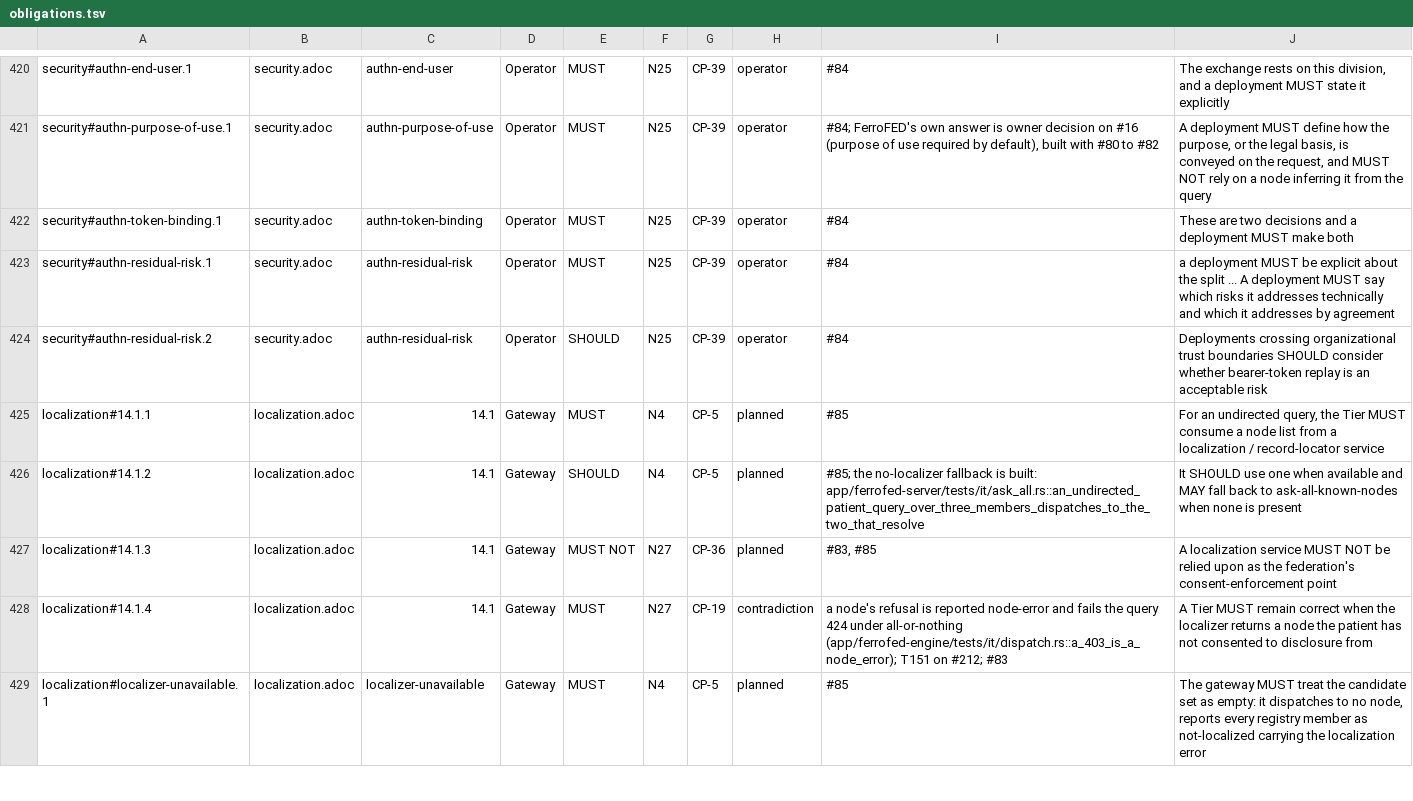
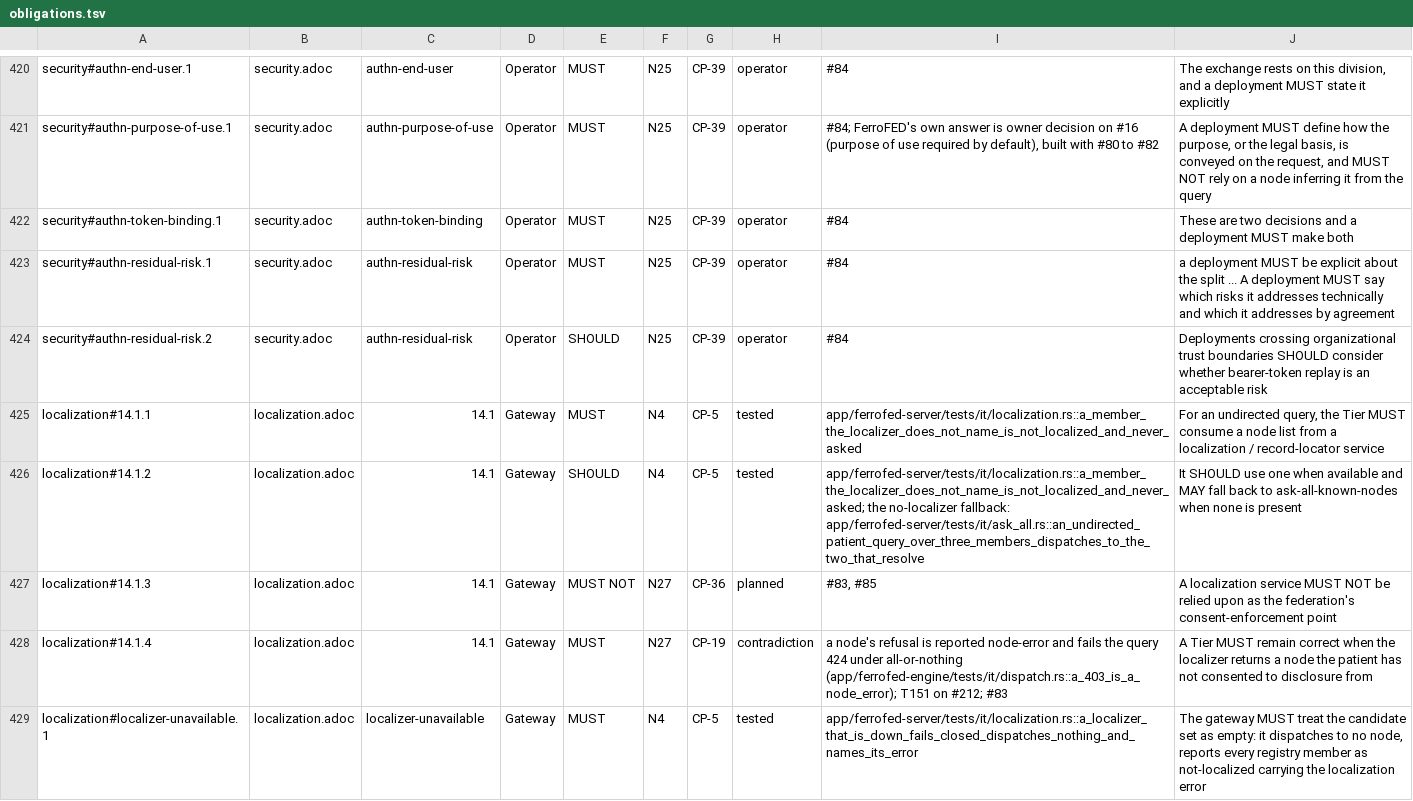
Before and after one commit to FerroHEALTH/FerroFED, a TSV file: conformance/obligations.tsv, drawn as a sheet; only a part is shown, gaps mark what is left out; the diff covers the shown part only.

Commit message:
wip(conformance): score CP-5 and the localization obligations

```diff
--- a/conformance/obligations.tsv
+++ b/conformance/obligations.tsv
@@ -424,6 +424,6 @@ security#authn-residual-risk.1	security.adoc	authn-residual-risk	Operator	MUST	N
 security#authn-residual-risk.2	security.adoc	authn-residual-risk	Operator	SHOULD	N25	CP-39	operator	#84	Deployments crossing organizational trust boundaries SHOULD consider whether bearer-token replay is an acceptable risk
-localization#14.1.1	localization.adoc	14.1	Gateway	MUST	N4	CP-5	planned	#85	For an undirected query, the Tier MUST consume a node list from a localization / record-locator service
-localization#14.1.2	localization.adoc	14.1	Gateway	SHOULD	N4	CP-5	planned	#85; the no-localizer fallback is built: app/ferrofed-server/tests/it/ask_all.rs::an_undirected_patient_query_over_three_members_dispatches_to_the_two_that_resolve	It SHOULD use one when available and MAY fall back to ask-all-known-nodes when none is present
+localization#14.1.1	localization.adoc	14.1	Gateway	MUST	N4	CP-5	tested	app/ferrofed-server/tests/it/localization.rs::a_member_the_localizer_does_not_name_is_not_localized_and_never_asked	For an undirected query, the Tier MUST consume a node list from a localization / record-locator service
+localization#14.1.2	localization.adoc	14.1	Gateway	SHOULD	N4	CP-5	tested	app/ferrofed-server/tests/it/localization.rs::a_member_the_localizer_does_not_name_is_not_localized_and_never_asked; the no-localizer fallback: app/ferrofed-server/tests/it/ask_all.rs::an_undirected_patient_query_over_three_members_dispatches_to_the_two_that_resolve	It SHOULD use one when available and MAY fall back to ask-all-known-nodes when none is present
 localization#14.1.3	localization.adoc	14.1	Gateway	MUST NOT	N27	CP-36	planned	#83, #85	A localization service MUST NOT be relied upon as the federation's consent-enforcement point
 localization#14.1.4	localization.adoc	14.1	Gateway	MUST	N27	CP-19	contradiction	a node's refusal is reported node-error and fails the query 424 under all-or-nothing (app/ferrofed-engine/tests/it/dispatch.rs::a_403_is_a_node_error); T151 on #212; #83	A Tier MUST remain correct when the localizer returns a node the patient has not consented to disclosure from
-localization#localizer-unavailable.1	localization.adoc	localizer-unavailable	Gateway	MUST	N4	CP-5	planned	#85	The gateway MUST treat the candidate set as empty: it dispatches to no node, reports every registry member as not-localized carrying the localization error
+localization#localizer-unavailable.1	localization.adoc	localizer-unavailable	Gateway	MUST	N4	CP-5	tested	app/ferrofed-server/tests/it/localization.rs::a_localizer_that_is_down_fails_closed_dispatches_nothing_and_names_its_error	The gateway MUST treat the candidate set as empty: it dispatches to no node, reports every registry member as not-localized carrying the localization error
```
Also changed, not shown: 19 edited cells elsewhere in this file, conformance/matrix.tsv, 4 other files.
